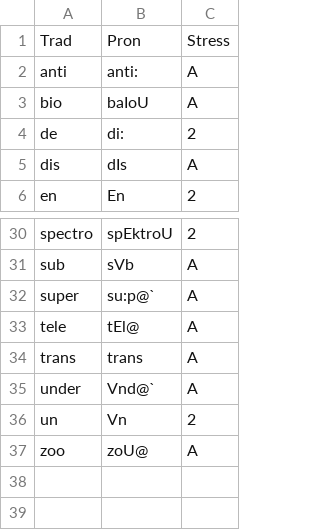
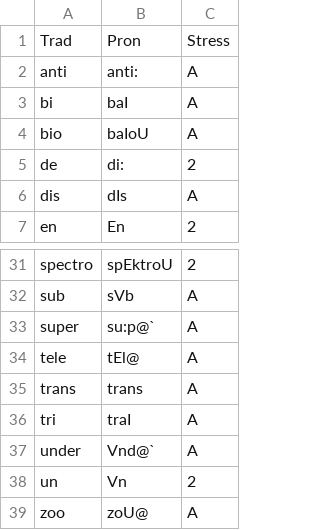
Before and after one commit to ChristianSi/lytspel, a CSV file: data/prefix.csv, drawn as a sheet; only a part is shown, gaps mark what is left out.

Commit message:
Add prefixes bi, tri

```diff
--- a/data/prefix.csv
+++ b/data/prefix.csv
@@ -2,2 +2,3 @@ Trad,Pron,Stress
 anti,anti:,A
+bi,baI,A
 bio,baIoU,A
@@ -34,2 +35,3 @@ tele,tEl@,A
 trans,trans,A
+tri,traI,A
 under,Vnd@`,A
```
Also changed, not shown: 1 other file.
